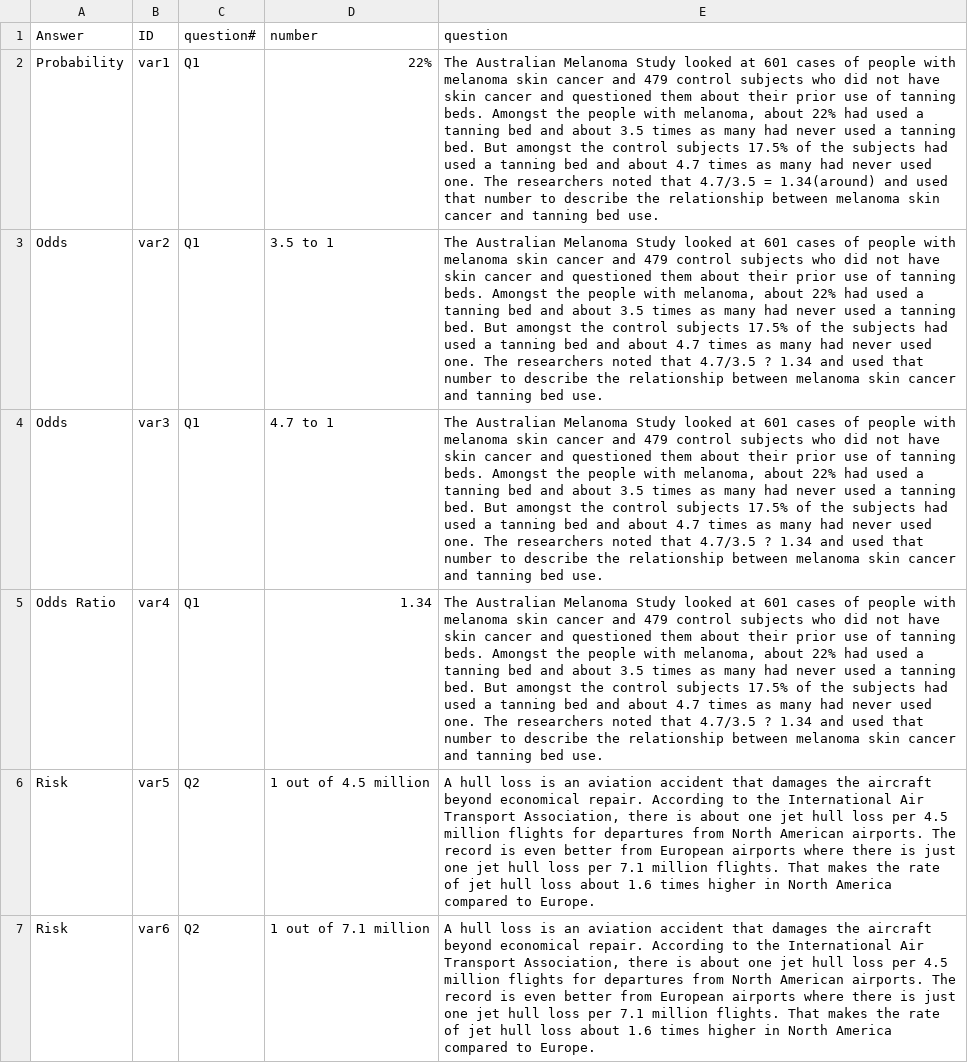
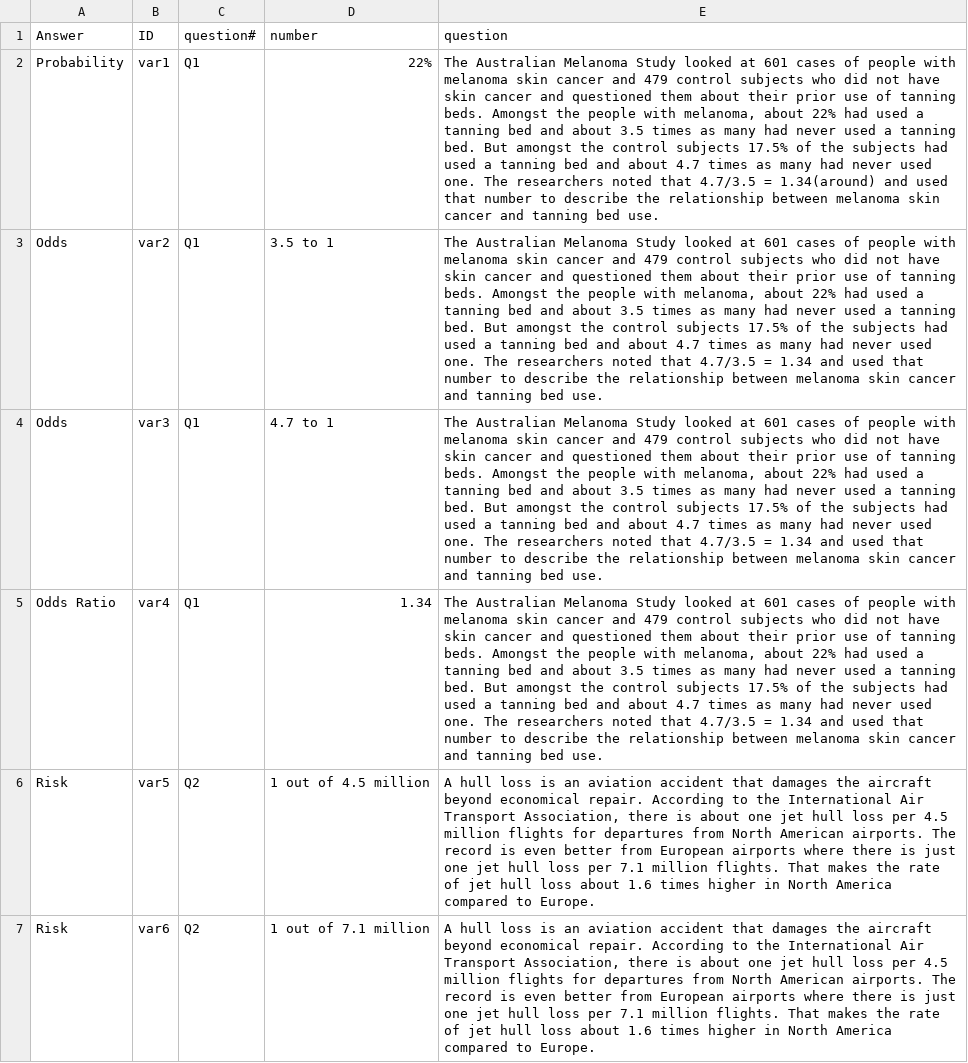
Before and after one commit to EducationShinyAppTeam/Measures_of_Association, a CSV file: questionbank.csv, drawn as a sheet; only a part is shown; the diff names each change by its address in the sheet, - before the commit and + after, or states it on an @@ line.

Commit message:
Two updates
1. changed the position of 'next question' button and changed the name to 'next>>'

2. changed some questions on question banks where there were some wording issues in the App.

```diff
--- a/questionbank.csv
+++ b/questionbank.csv
-E3:E5 (question): …that 4.7/3.5 ? 1.34 and…
+E3:E5 (question): …that 4.7/3.5 = 1.34 and…
```
Also changed, not shown: 1 other file.
